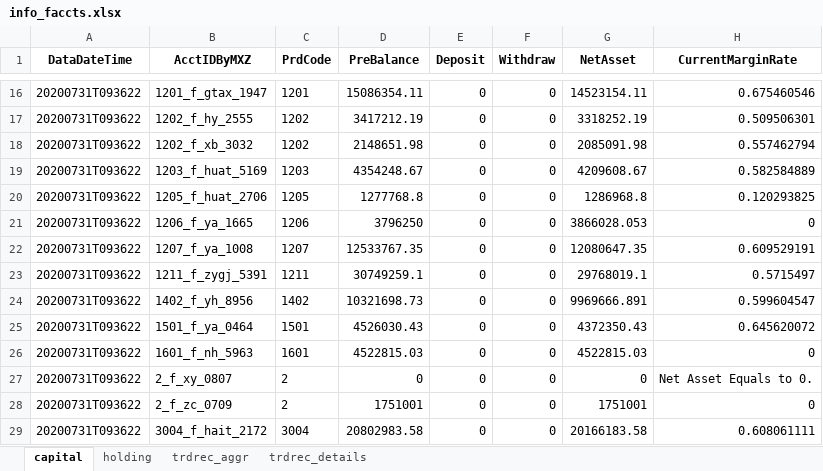
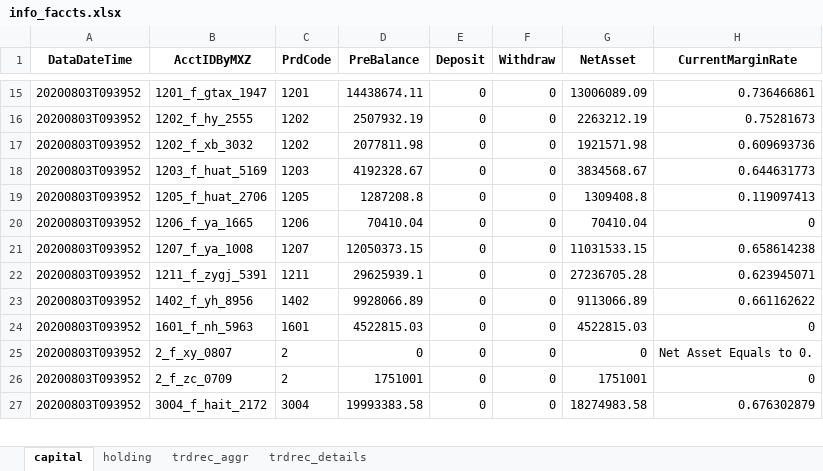
Before and after one commit to Maxincer/trading_plan, an Excel workbook: info_faccts.xlsx, sheet capital, drawn as a sheet; only a part is shown, gaps mark what is left out; values as stored, in another font and other column widths than the file's, no borders; removed rows and columns are numbered as before the commit, all else as after; the diff covers the shown part only; the diff names each change by its address in the sheet, - before the commit and + after, or states it on an @@ line.

```diff
--- a/info_faccts.xlsx (sheet capital)
+++ b/info_faccts.xlsx (sheet capital)
-A15:A23 (DataDateTime): 20200731T093622
+A15:A23 (DataDateTime): 20200803T093952
-D15 (PreBalance): 15086354.11
+D15 (PreBalance): 14438674.11
-G15 (NetAsset): 14523154.11
+G15 (NetAsset): 13006089.09
-H15 (CurrentMarginRate): 0.675460546
+H15 (CurrentMarginRate): 0.736466861
-D16 (PreBalance): 3417212.19
+D16 (PreBalance): 2507932.19
-G16 (NetAsset): 3318252.19
+G16 (NetAsset): 2263212.19
-H16 (CurrentMarginRate): 0.509506301
+H16 (CurrentMarginRate): 0.75281673
-D17 (PreBalance): 2148651.98
+D17 (PreBalance): 2077811.98
-G17 (NetAsset): 2085091.98
+G17 (NetAsset): 1921571.98
-H17 (CurrentMarginRate): 0.557462794
+H17 (CurrentMarginRate): 0.609693736
-D18 (PreBalance): 4354248.67
+D18 (PreBalance): 4192328.67
-G18 (NetAsset): 4209608.67
+G18 (NetAsset): 3834568.67
-H18 (CurrentMarginRate): 0.582584889
+H18 (CurrentMarginRate): 0.644631773
-D19 (PreBalance): 1277768.8
+D19 (PreBalance): 1287208.8
-G19 (NetAsset): 1286968.8
+G19 (NetAsset): 1309408.8
-H19 (CurrentMarginRate): 0.120293825
+H19 (CurrentMarginRate): 0.119097413
-D20 (PreBalance): 3796250
+D20 (PreBalance): 70410.04
-G20 (NetAsset): 3866028.053
+G20 (NetAsset): 70410.04
-D21 (PreBalance): 12533767.35
+D21 (PreBalance): 12050373.15
-G21 (NetAsset): 12080647.35
+G21 (NetAsset): 11031533.15
-H21 (CurrentMarginRate): 0.609529191
+H21 (CurrentMarginRate): 0.658614238
-D22 (PreBalance): 30749259.1
+D22 (PreBalance): 29625939.1
-G22 (NetAsset): 29768019.1
+G22 (NetAsset): 27236705.28
-H22 (CurrentMarginRate): 0.5715497
+H22 (CurrentMarginRate): 0.623945071
-D23 (PreBalance): 10321698.73
+D23 (PreBalance): 9928066.89
-G23 (NetAsset): 9969666.891
+G23 (NetAsset): 9113066.89
-H23 (CurrentMarginRate): 0.599604547
+H23 (CurrentMarginRate): 0.661162622
-row 25: 20200731T093622 | 1501_f_ya_0464 | 1501 | 4526030.43 | 0 | 0 | 4372350.43 | 0.645620072
-A24:A27 (DataDateTime): 20200731T093622
+A24:A27 (DataDateTime): 20200803T093952
-D27 (PreBalance): 20802983.58
+D27 (PreBalance): 19993383.58
-G27 (NetAsset): 20166183.58
+G27 (NetAsset): 18274983.58
-H27 (CurrentMarginRate): 0.608061111
+H27 (CurrentMarginRate): 0.676302879
```
Also changed, not shown: 1 removed row and 280 edited cells elsewhere in this sheet, sheet holding, sheet trdrec_details, sheet trdrec_aggr, data/basic_info.xlsx, data/data_patch.xlsx, 2 other files.
